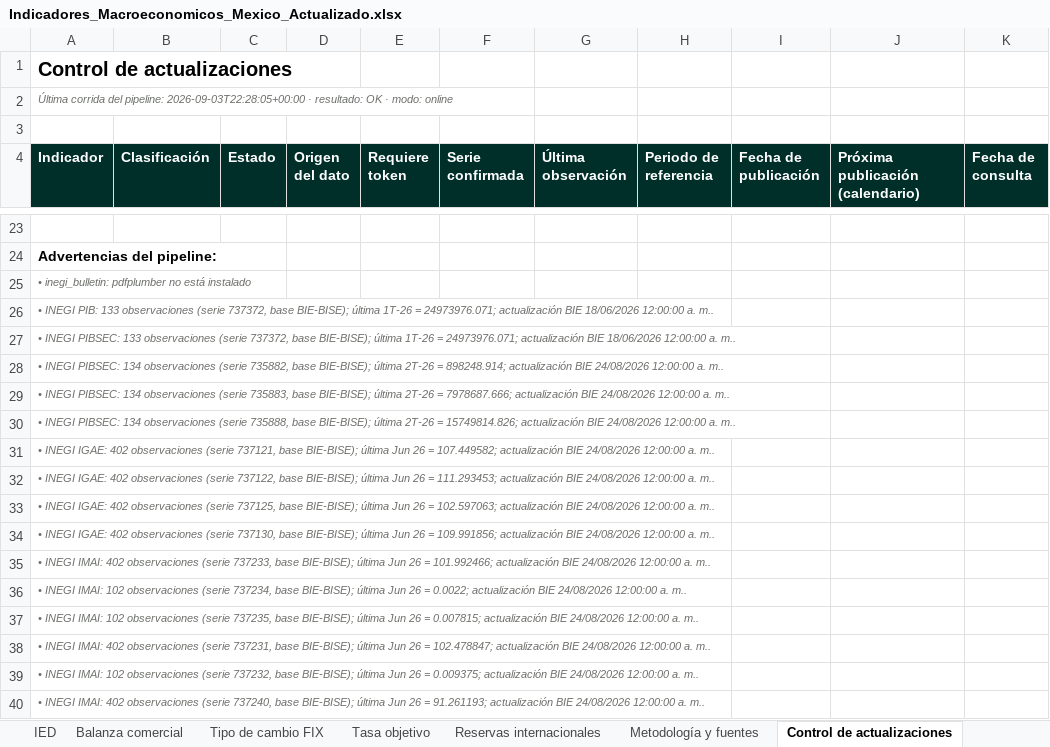
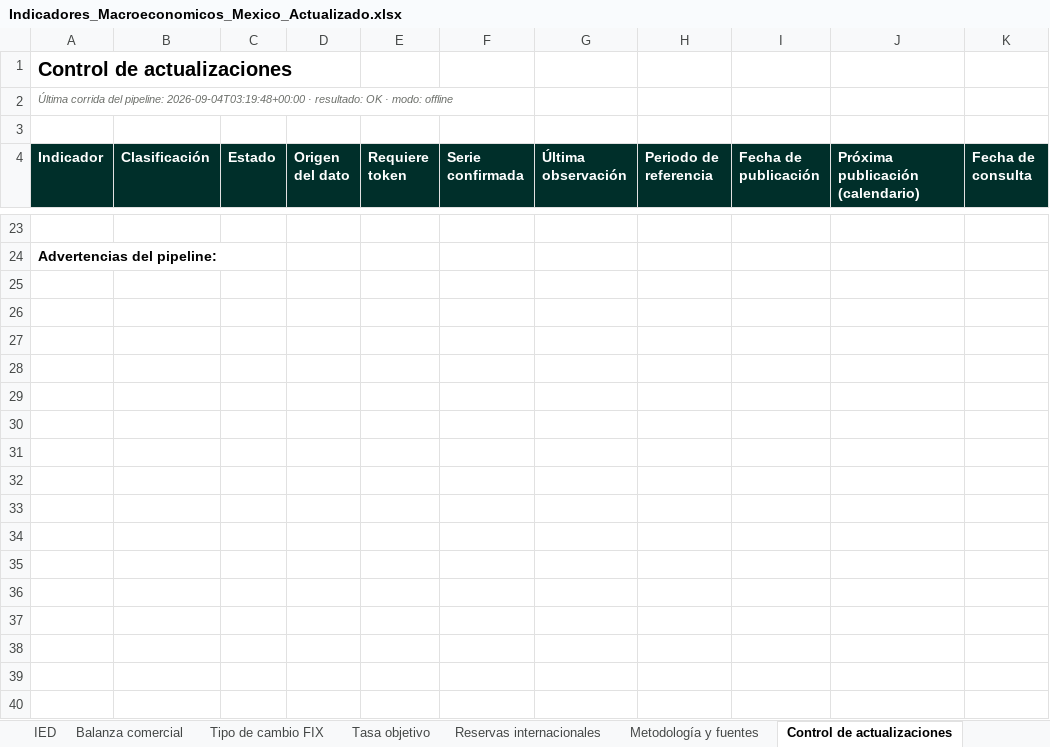
Before and after one commit to luisbuendiag/Indicadores_macroeconomicos_Mex, an Excel workbook: downloads/Indicadores_Macroeconomicos_Mexico_Actualizado.xlsx, sheet Control de actualizaciones, drawn as a sheet; only a part is shown, gaps mark what is left out; values as stored, in another font and other column widths than the file's, no borders; rows hold the shown columns only; the diff covers the shown part only; the diff names each change by its address in the sheet, - before the commit and + after, or states it on an @@ line.

```diff
--- a/downloads/Indicadores_Macroeconomicos_Mexico_Actualizado.xlsx (sheet Control de actualizaciones)
+++ b/downloads/Indicadores_Macroeconomicos_Mexico_Actualizado.xlsx (sheet Control de actualizaciones)
-A2 (Indicador): …del pipeline: 2026-09-03T22:28:05+00:00 · resultado: OK · modo: online
+A2 (Indicador): …del pipeline: 2026-09-04T03:19:48+00:00 · resultado: OK · modo: offline
-row 25: • inegi_bulletin: pdfplumber no está instalado
-row 26: • INEGI PIB: 133 observaciones (serie 737372, base BIE-BISE); última 1T-26 = 24973976.071; actualización BIE 18/06/2026 12:00:00 a. m..
-row 27: • INEGI PIBSEC: 133 observaciones (serie 737372, base BIE-BISE); última 1T-26 = 24973976.071; actualización BIE 18/06/2026 12:00:00 a. m..
-row 28: • INEGI PIBSEC: 134 observaciones (serie 735882, base BIE-BISE); última 2T-26 = 898248.914; actualización BIE 24/08/2026 12:00:00 a. m..
-row 29: • INEGI PIBSEC: 134 observaciones (serie 735883, base BIE-BISE); última 2T-26 = 7978687.666; actualización BIE 24/08/2026 12:00:00 a. m..
-row 30: • INEGI PIBSEC: 134 observaciones (serie 735888, base BIE-BISE); última 2T-26 = 15749814.826; actualización BIE 24/08/2026 12:00:00 a. m..
-row 31: • INEGI IGAE: 402 observaciones (serie 737121, base BIE-BISE); última Jun 26 = 107.449582; actualización BIE 24/08/2026 12:00:00 a. m..
-row 32: • INEGI IGAE: 402 observaciones (serie 737122, base BIE-BISE); última Jun 26 = 111.293453; actualización BIE 24/08/2026 12:00:00 a. m..
-row 33: • INEGI IGAE: 402 observaciones (serie 737125, base BIE-BISE); última Jun 26 = 102.597063; actualización BIE 24/08/2026 12:00:00 a. m..
-row 34: • INEGI IGAE: 402 observaciones (serie 737130, base BIE-BISE); última Jun 26 = 109.991856; actualización BIE 24/08/2026 12:00:00 a. m..
-row 35: • INEGI IMAI: 402 observaciones (serie 737233, base BIE-BISE); última Jun 26 = 101.992466; actualización BIE 24/08/2026 12:00:00 a. m..
-row 36: • INEGI IMAI: 102 observaciones (serie 737234, base BIE-BISE); última Jun 26 = 0.0022; actualización BIE 24/08/2026 12:00:00 a. m..
-row 37: • INEGI IMAI: 102 observaciones (serie 737235, base BIE-BISE); última Jun 26 = 0.007815; actualización BIE 24/08/2026 12:00:00 a. m..
-row 38: • INEGI IMAI: 402 observaciones (serie 737231, base BIE-BISE); última Jun 26 = 102.478847; actualización BIE 24/08/2026 12:00:00 a. m..
-row 39: • INEGI IMAI: 102 observaciones (serie 737232, base BIE-BISE); última Jun 26 = 0.009375; actualización BIE 24/08/2026 12:00:00 a. m..
-row 40: • INEGI IMAI: 402 observaciones (serie 737240, base BIE-BISE); última Jun 26 = 91.261193; actualización BIE 24/08/2026 12:00:00 a. m..
```
Also changed, not shown: 74 removed rows and 1 edited cell elsewhere in this sheet, sheet Síntesis de coyuntura, sheet Metodología y fuentes, sheet Tipo de cambio FIX, sheet Tasa objetivo, downloads/indicadores/BCMM/BCMM_datos.xlsx, downloads/indicadores/EMOE/EMOE_datos.xlsx, 21 other files.
